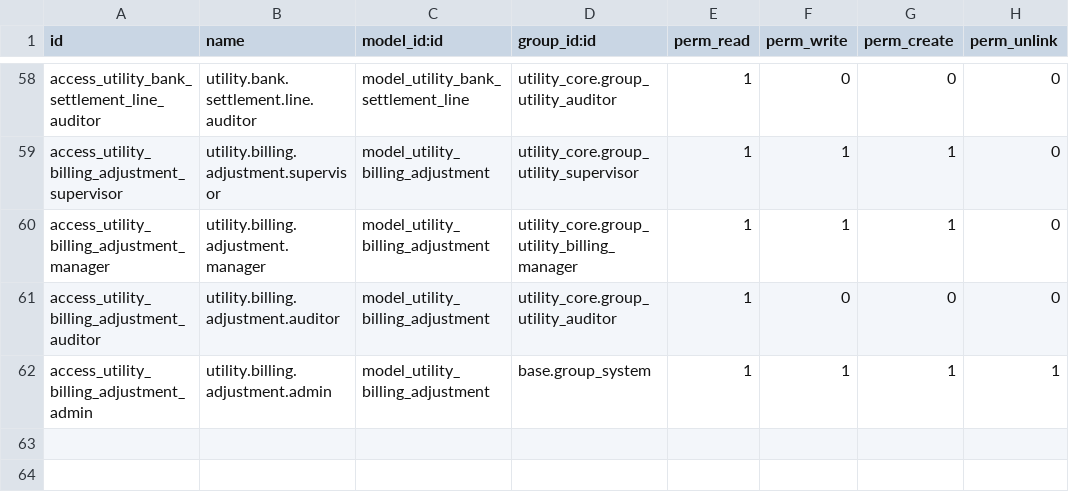
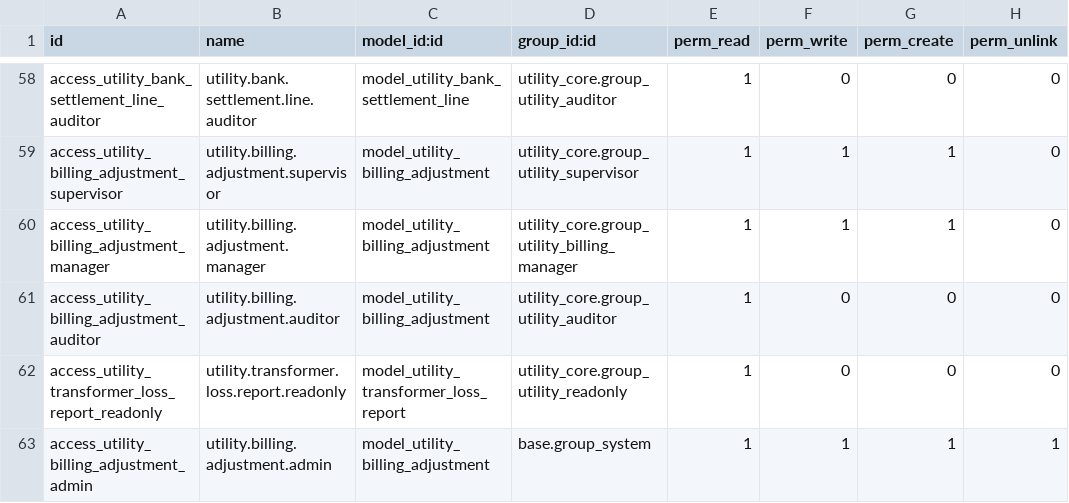
Before and after one commit to Mersaal8484/billing_odoo18, a CSV file: utility_billing/security/ir.model.access.csv, drawn as a sheet; only a part is shown, gaps mark what is left out.

```diff
--- a/utility_billing/security/ir.model.access.csv
+++ b/utility_billing/security/ir.model.access.csv
@@ -61,2 +61,3 @@ access_utility_billing_adjustment_manager,utility.billing.adjustment.manager,mod
 access_utility_billing_adjustment_auditor,utility.billing.adjustment.auditor,model_utility_billing_adjustment,utility_core.group_utility_auditor,1,0,0,0
+access_utility_transformer_loss_report_readonly,utility.transformer.loss.report.readonly,model_utility_transformer_loss_report,utility_core.group_utility_readonly,1,0,0,0
 access_utility_billing_adjustment_admin,utility.billing.adjustment.admin,model_utility_billing_adjustment,base.group_system,1,1,1,1
```
Also changed, not shown: 12 other files.
